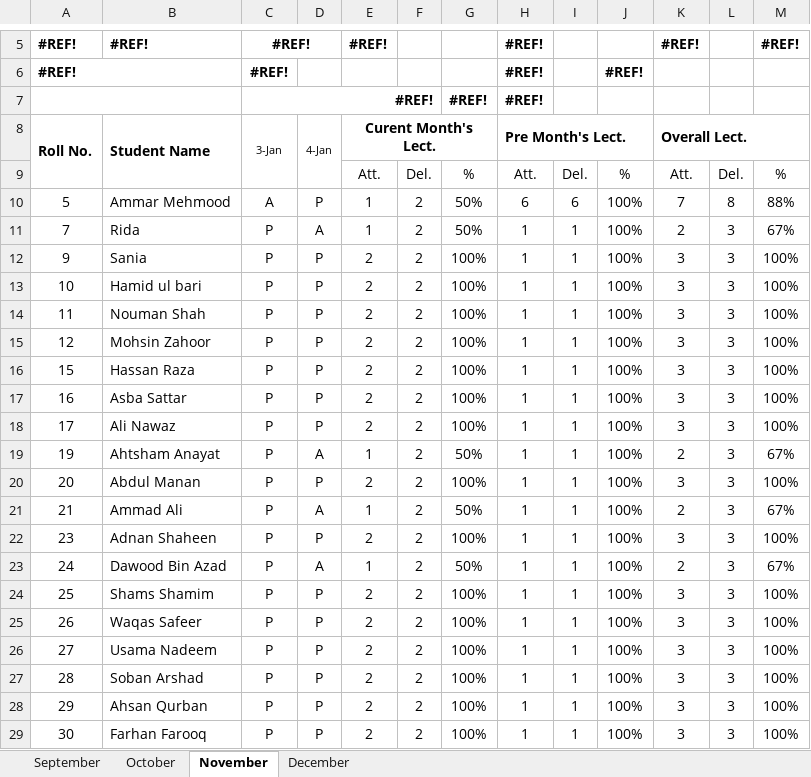
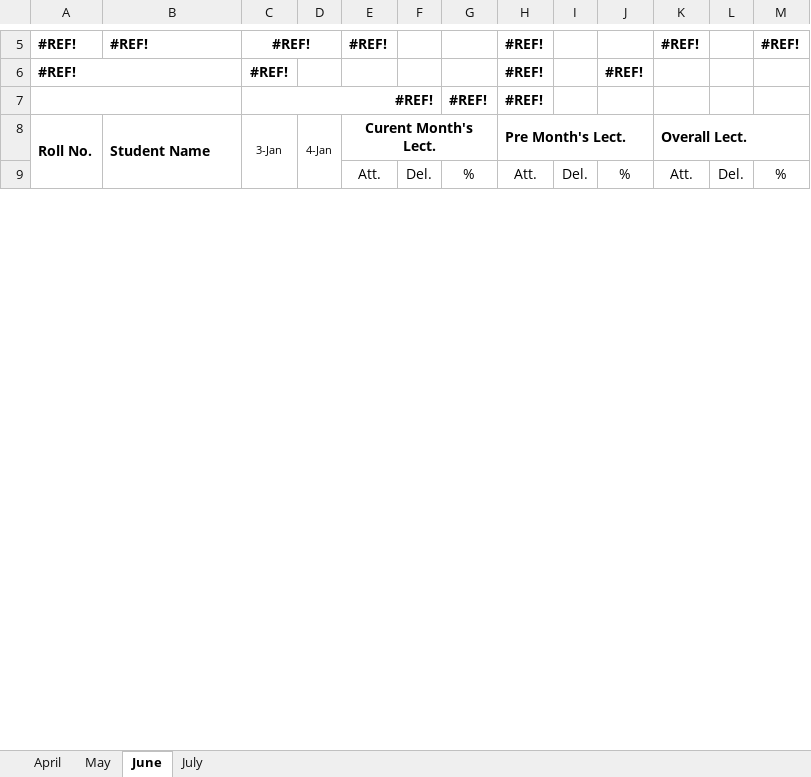
Before and after one commit to Ammarmeer/Face-recognition-based-automatic-attendance-, an Excel workbook: FRAS/Subject/Dummy.xlsx, sheet June, drawn as a sheet; only a part is shown, gaps mark what is left out; values as stored, in another font and other column widths than the file's, no borders; charts and pictures not drawn; removed rows and columns are numbered as before the commit, all else as after; the diff covers the shown part only; the diff names each change by its address in the sheet, - before the commit and + after, or states it on an @@ line.

```diff
--- a/FRAS/Subject/Dummy.xlsx (sheet June)
+++ b/FRAS/Subject/Dummy.xlsx (sheet June)
-sheet tab: September
+sheet tab: April
-sheet tab: October
+sheet tab: May
-sheet tab: November
+sheet tab: June
-sheet tab: December
+sheet tab: July
-row 10: 5 | Ammar Mehmood | A | P | 1 | 2 | 50% | 6 | 6 | 100% | 7 | 8 | 88%
-row 11: 7 | Rida | P | A | 1 | 2 | 50% | 1 | 1 | 100% | 2 | 3 | 67%
-row 12: 9 | Sania | P | P | 2 | 2 | 100% | 1 | 1 | 100% | 3 | 3 | 100%
-row 13: 10 | Hamid ul bari | P | P | 2 | 2 | 100% | 1 | 1 | 100% | 3 | 3 | 100%
-row 14: 11 | Nouman Shah | P | P | 2 | 2 | 100% | 1 | 1 | 100% | 3 | 3 | 100%
-row 15: 12 | Mohsin Zahoor | P | P | 2 | 2 | 100% | 1 | 1 | 100% | 3 | 3 | 100%
-row 16: 15 | Hassan Raza | P | P | 2 | 2 | 100% | 1 | 1 | 100% | 3 | 3 | 100%
-row 17: 16 | Asba Sattar | P | P | 2 | 2 | 100% | 1 | 1 | 100% | 3 | 3 | 100%
-row 18: 17 | Ali Nawaz | P | P | 2 | 2 | 100% | 1 | 1 | 100% | 3 | 3 | 100%
-row 19: 19 | Ahtsham Anayat | P | A | 1 | 2 | 50% | 1 | 1 | 100% | 2 | 3 | 67%
-row 20: 20 | Abdul Manan | P | P | 2 | 2 | 100% | 1 | 1 | 100% | 3 | 3 | 100%
-row 21: 21 | Ammad Ali | P | A | 1 | 2 | 50% | 1 | 1 | 100% | 2 | 3 | 67%
-row 22: 23 | Adnan Shaheen | P | P | 2 | 2 | 100% | 1 | 1 | 100% | 3 | 3 | 100%
-row 23: 24 | Dawood Bin Azad | P | A | 1 | 2 | 50% | 1 | 1 | 100% | 2 | 3 | 67%
-row 24: 25 | Shams Shamim | P | P | 2 | 2 | 100% | 1 | 1 | 100% | 3 | 3 | 100%
-row 25: 26 | Waqas Safeer | P | P | 2 | 2 | 100% | 1 | 1 | 100% | 3 | 3 | 100%
-row 26: 27 | Usama Nadeem | P | P | 2 | 2 | 100% | 1 | 1 | 100% | 3 | 3 | 100%
-row 27: 28 | Soban Arshad | P | P | 2 | 2 | 100% | 1 | 1 | 100% | 3 | 3 | 100%
-row 28: 29 | Ahsan Qurban | P | P | 2 | 2 | 100% | 1 | 1 | 100% | 3 | 3 | 100%
-row 29: 30 | Farhan Farooq | P | P | 2 | 2 | 100% | 1 | 1 | 100% | 3 | 3 | 100%
```
Also changed, not shown: 30 added rows, 10 removed rows and 6 edited cells elsewhere in this sheet, sheet July, sheet April, sheet May, formulas that keep their value, charts or pictures, FRAS/Attendance/sheet_Dummy Attendance.xlsx, 19 other files.
